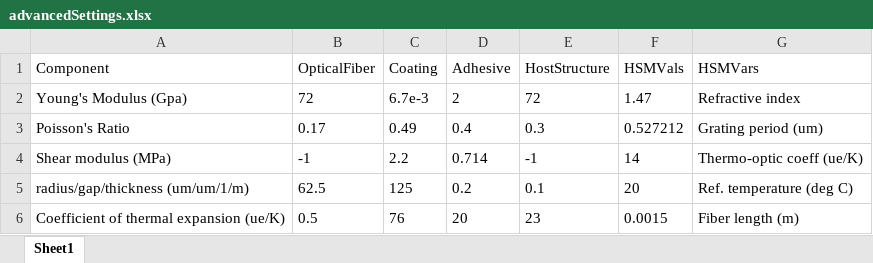
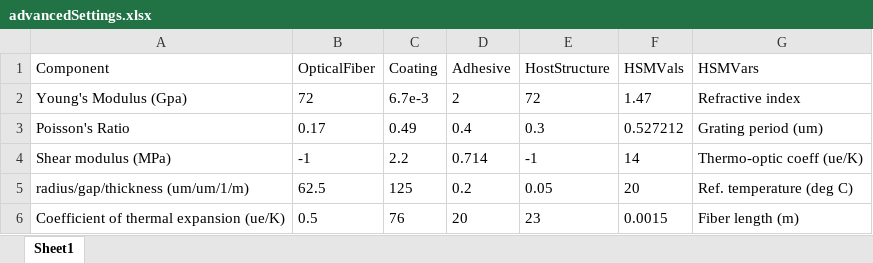
Before and after one commit to prucinski/EG5565Simulator, an Excel workbook: programData/advancedSettings.xlsx, sheet Sheet1, drawn as a sheet; values as stored, in another font and other column widths than the file's, no borders; the diff names each change by its address in the sheet, - before the commit and + after, or states it on an @@ line.

Commit message:
Fixed advanced method 2: minor logical error in simulate

```diff
--- a/programData/advancedSettings.xlsx (sheet Sheet1)
+++ b/programData/advancedSettings.xlsx (sheet Sheet1)
-E5 (HostStructure): 0.1
+E5 (HostStructure): 0.05
```
Also changed, not shown: 3 other files.
